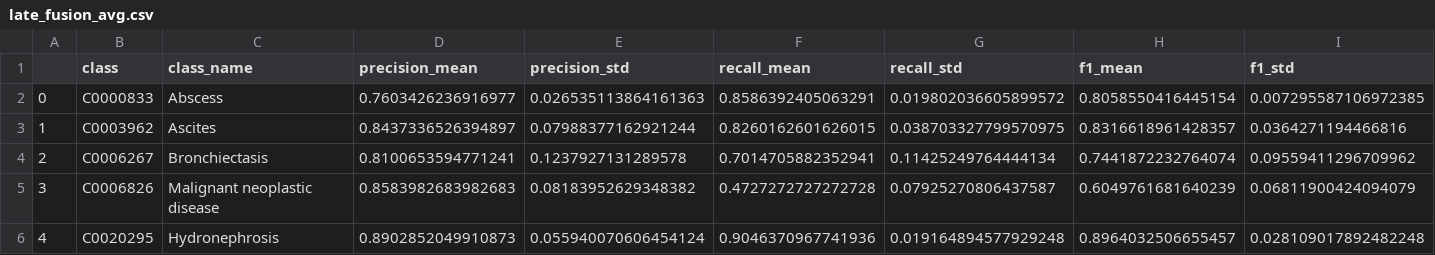
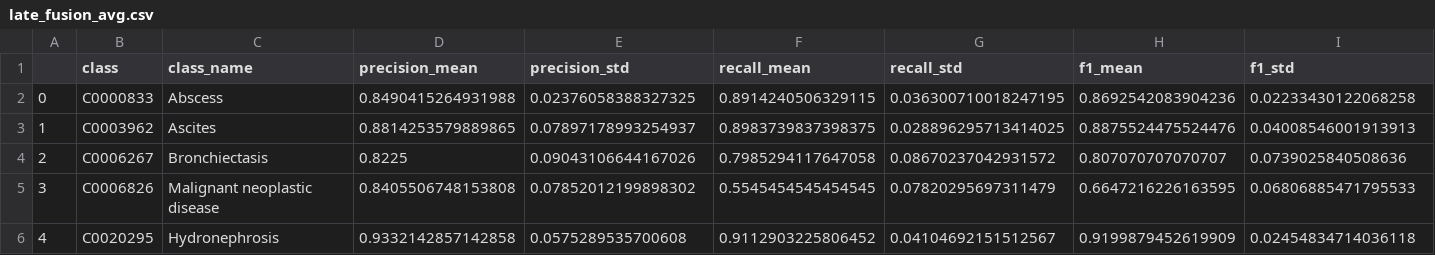
Before and after one commit to LorenzoTaglio/Multimodal-embedding-classification-, a CSV file: out/late_fusion_avg.csv, drawn as a sheet; only a part is shown; the diff covers the shown part only; the diff names each change by its address in the sheet, - before the commit and + after, or states it on an @@ line.

```diff
--- a/out/late_fusion_avg.csv
+++ b/out/late_fusion_avg.csv
-D2 (precision_mean): 0.7603426236916977
+D2 (precision_mean): 0.8490415264931988
-E2 (precision_std): 0.026535113864161363
+E2 (precision_std): 0.02376058388327325
-F2 (recall_mean): 0.8586392405063291
+F2 (recall_mean): 0.8914240506329115
-G2 (recall_std): 0.019802036605899572
+G2 (recall_std): 0.036300710018247195
-H2 (f1_mean): 0.8058550416445154
+H2 (f1_mean): 0.8692542083904236
-I2 (f1_std): 0.007295587106972385
+I2 (f1_std): 0.02233430122068258
-D3 (precision_mean): 0.8437336526394897
+D3 (precision_mean): 0.8814253579889865
-E3 (precision_std): 0.07988377162921244
+E3 (precision_std): 0.07897178993254937
-F3 (recall_mean): 0.8260162601626015
+F3 (recall_mean): 0.8983739837398375
-G3 (recall_std): 0.038703327799570975
+G3 (recall_std): 0.028896295713414025
-H3 (f1_mean): 0.8316618961428357
+H3 (f1_mean): 0.8875524475524476
-I3 (f1_std): 0.0364271194466816
+I3 (f1_std): 0.04008546001913913
-D4 (precision_mean): 0.8100653594771241
+D4 (precision_mean): 0.8225
-E4 (precision_std): 0.1237927131289578
+E4 (precision_std): 0.09043106644167026
-F4 (recall_mean): 0.7014705882352941
+F4 (recall_mean): 0.7985294117647058
-G4 (recall_std): 0.11425249764444134
+G4 (recall_std): 0.08670237042931572
-H4 (f1_mean): 0.7441872232764074
+H4 (f1_mean): 0.807070707070707
-I4 (f1_std): 0.09559411296709962
+I4 (f1_std): 0.0739025840508636
-D5 (precision_mean): 0.8583982683982683
+D5 (precision_mean): 0.8405506748153808
-E5 (precision_std): 0.08183952629348382
+E5 (precision_std): 0.07852012199898302
-F5 (recall_mean): 0.4727272727272728
+F5 (recall_mean): 0.5545454545454545
-G5 (recall_std): 0.07925270806437587
+G5 (recall_std): 0.07820295697311479
-H5 (f1_mean): 0.6049761681640239
+H5 (f1_mean): 0.6647216226163595
-I5 (f1_std): 0.06811900424094079
+I5 (f1_std): 0.06806885471795533
-D6 (precision_mean): 0.8902852049910873
+D6 (precision_mean): 0.9332142857142858
-E6 (precision_std): 0.055940070606454124
+E6 (precision_std): 0.0575289535700608
-F6 (recall_mean): 0.9046370967741936
+F6 (recall_mean): 0.9112903225806452
-G6 (recall_std): 0.019164894577929248
+G6 (recall_std): 0.04104692151512567
-H6 (f1_mean): 0.8964032506655457
+H6 (f1_mean): 0.9199879452619909
-I6 (f1_std): 0.028109017892482248
+I6 (f1_std): 0.02454834714036118
```
Also changed, not shown: 36 edited cells elsewhere in this file, out/early_fusion.csv, out/late_fusion_img.csv, 33 other files.
